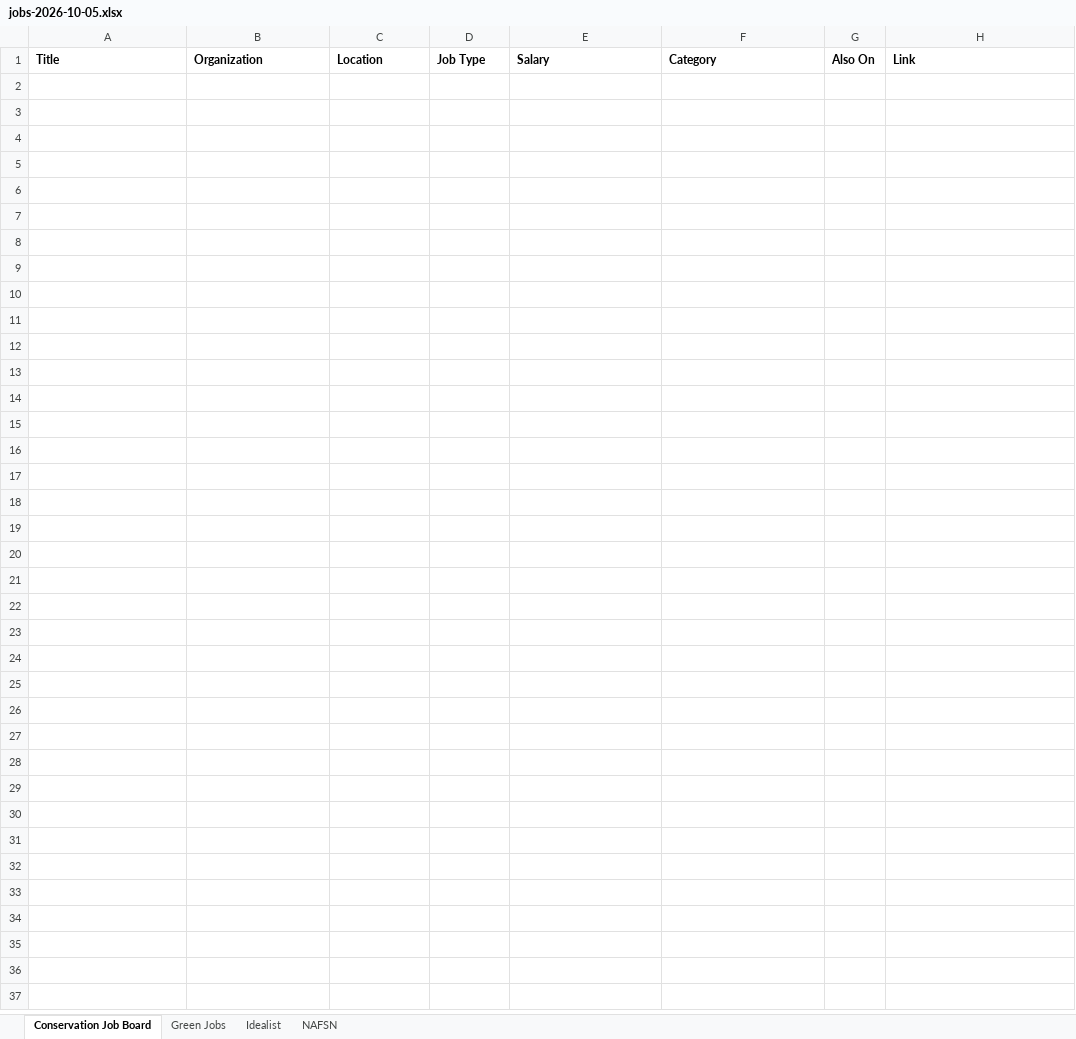
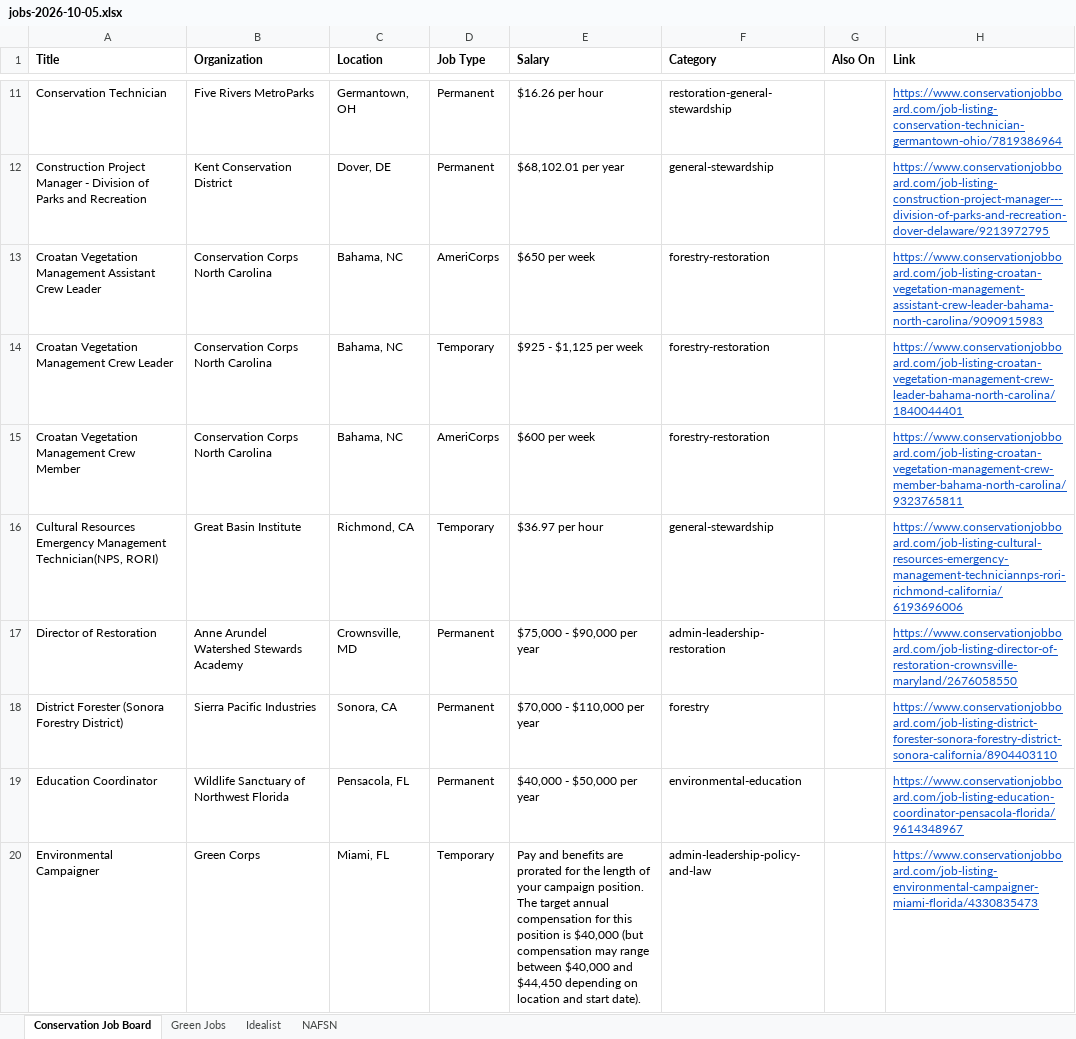
Before and after one commit to dchandarana07/jobs-digest, an Excel workbook: docs/xlsx/jobs-2026-10-05.xlsx, sheet Conservation Job Board, drawn as a sheet; only a part is shown, gaps mark what is left out; values as stored, in another font and other column widths than the file's, no borders; the diff covers the shown part only; the diff names each change by its address in the sheet, - before the commit and + after, or states it on an @@ line.

```diff
--- a/docs/xlsx/jobs-2026-10-05.xlsx (sheet Conservation Job Board)
+++ b/docs/xlsx/jobs-2026-10-05.xlsx (sheet Conservation Job Board)
+row 11: Conservation Technician | Five Rivers MetroParks | Germantown, OH | Permanent | $16.26 per hour | restoration-general-stewardship |  | https://www.conservationjobboard.com/job-listing-conservation-technician-germantown-ohio/7819386964
+row 12: Construction Project Manager - Division of Parks and Recreation | Kent Conservation District | Dover, DE | Permanent | $68,102.01 per year | general-stewardship |  | https://www.conservationjobboard.com/job-listing-construction-project-manager---division-of-parks-and-recreation-dover-delaware/9213972795
+row 13: Croatan Vegetation Management Assistant Crew Leader | Conservation Corps North Carolina | Bahama, NC | AmeriCorps | $650 per week | forestry-restoration |  | https://www.conservationjobboard.com/job-listing-croatan-vegetation-management-assistant-crew-leader-bahama-north-carolina/9090915983
+row 14: Croatan Vegetation Management Crew Leader | Conservation Corps North Carolina | Bahama, NC | Temporary | $925 - $1,125 per week | forestry-restoration |  | https://www.conservationjobboard.com/job-listing-croatan-vegetation-management-crew-leader-bahama-north-carolina/1840044401
+row 15: Croatan Vegetation Management Crew Member | Conservation Corps North Carolina | Bahama, NC | AmeriCorps | $600 per week | forestry-restoration |  | https://www.conservationjobboard.com/job-listing-croatan-vegetation-management-crew-member-bahama-north-carolina/9323765811
+row 16: Cultural Resources Emergency Management Technician(NPS, RORI) | Great Basin Institute | Richmond, CA | Temporary | $36.97 per hour | general-stewardship |  | https://www.conservationjobboard.com/job-listing-cultural-resources-emergency-management-techniciannps-rori-richmond-california/6193696006
+row 17: Director of Restoration | Anne Arundel Watershed Stewards Academy | Crownsville, MD | Permanent | $75,000 - $90,000 per year | admin-leadership-restoration |  | https://www.conservationjobboard.com/job-listing-director-of-restoration-crownsville-maryland/2676058550
+row 18: District Forester (Sonora Forestry District) | Sierra Pacific Industries | Sonora, CA | Permanent | $70,000 - $110,000 per year | forestry |  | https://www.conservationjobboard.com/job-listing-district-forester-sonora-forestry-district-sonora-california/8904403110
+row 19: Education Coordinator | Wildlife Sanctuary of Northwest Florida | Pensacola, FL | Permanent | $40,000 - $50,000 per year | environmental-education |  | https://www.conservationjobboard.com/job-listing-education-coordinator-pensacola-florida/9614348967
+row 20: Environmental Campaigner | Green Corps | Miami, FL | Temporary | Pay and benefits are prorated for the length of your campaign position. The target annual compensation for this position is $40,000 (but compensation may range between $40,000 and $44,450 depending on location and start date). | admin-leadership-policy-and-law |  | https://www.conservationjobboard.com/job-listing-environmental-campaigner-miami-florida/4330835473
```
Also changed, not shown: 34 added rows elsewhere in this sheet, sheet Idealist, 3 other files.
